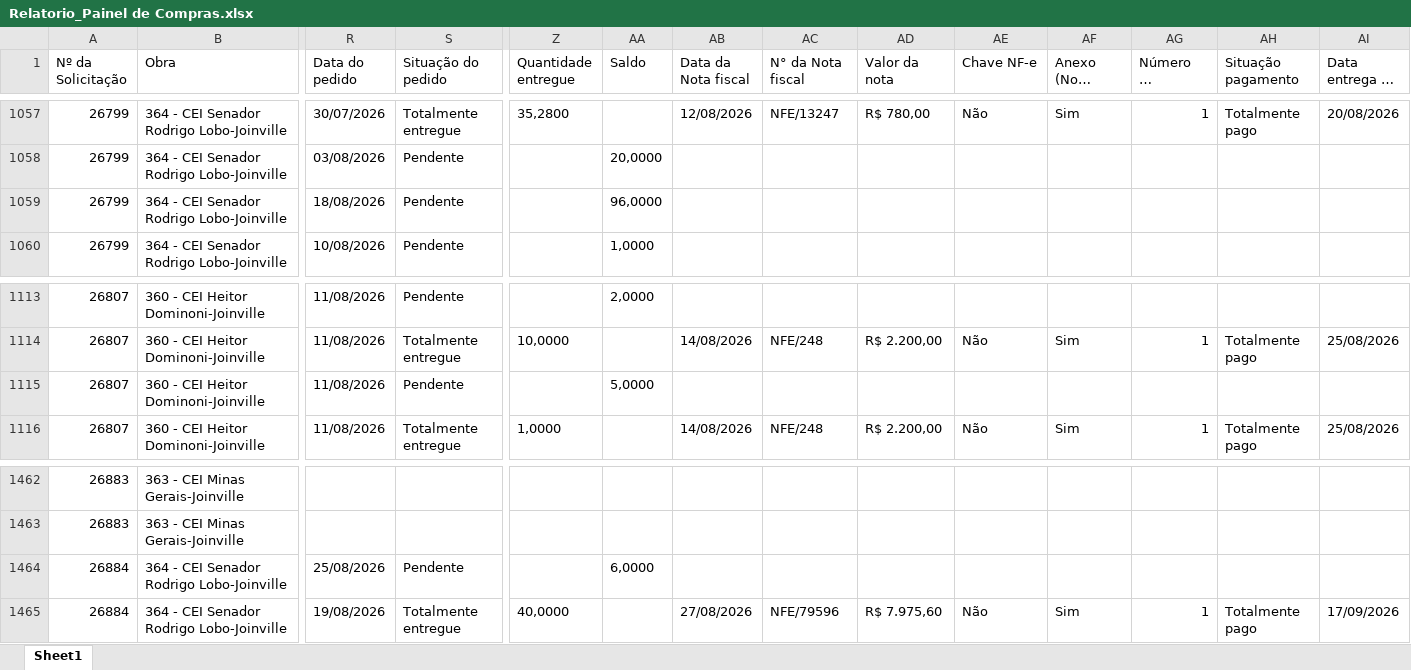
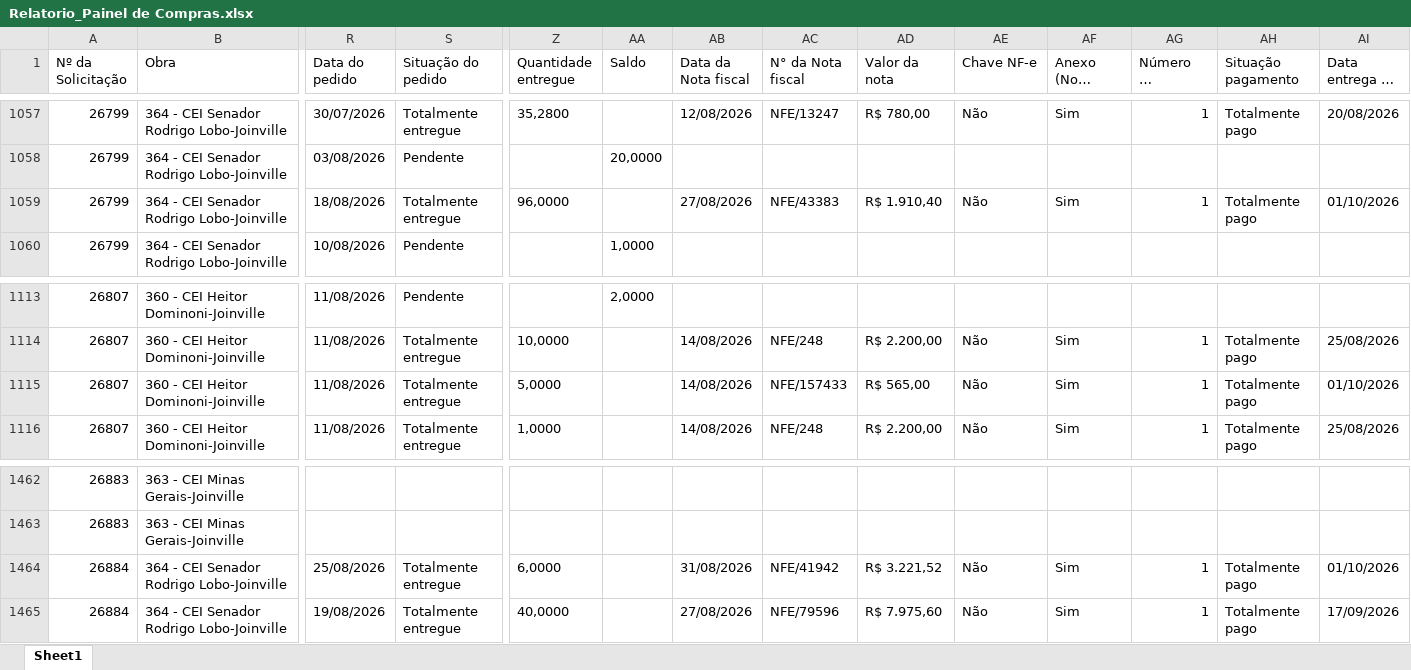
Before and after one commit to vicentecosantos/painel_de_compras_or, an Excel workbook: Relatorio_Painel de Compras.xlsx, sheet Sheet1, drawn as a sheet; only a part is shown, gaps mark what is left out; long unchanged cells end in …; values as stored, in another font and other column widths than the file's, no borders; the diff covers the shown part only; the diff names each change by its address in the sheet, - before the commit and + after, or states it on an @@ line.

```diff
--- a/Relatorio_Painel de Compras.xlsx (sheet Sheet1)
+++ b/Relatorio_Painel de Compras.xlsx (sheet Sheet1)
-S1059 (Situação do pedido): Pendente
+S1059 (Situação do pedido): Totalmente entregue
-Z1059 (Quantidade entregue): (empty)
+Z1059 (Quantidade entregue): 96,0000
-AA1059 (Saldo): 96,0000
+AA1059 (Saldo): (empty)
-AB1059 (Data da Nota fiscal): (empty)
+AB1059 (Data da Nota fiscal): 27/08/2026
-AC1059 (N° da Nota fiscal): (empty)
+AC1059 (N° da Nota fiscal): NFE/43383
-AD1059 (Valor da nota): (empty)
+AD1059 (Valor da nota): R$ 1.910,40
-AE1059 (Chave NF-e): (empty)
+AE1059 (Chave NF-e): Não
-AF1059 (Anexo (Nota Fiscal)): (empty)
+AF1059 (Anexo (Nota Fiscal)): Sim
-AG1059 (Número de parcelas): (empty)
+AG1059 (Número de parcelas): 1
-AH1059 (Situação pagamento): (empty)
+AH1059 (Situação pagamento): Totalmente pago
-AI1059 (Data entrega na obra): (empty)
+AI1059 (Data entrega na obra): 01/10/2026
-S1115 (Situação do pedido): Pendente
+S1115 (Situação do pedido): Totalmente entregue
-Z1115 (Quantidade entregue): (empty)
+Z1115 (Quantidade entregue): 5,0000
-AA1115 (Saldo): 5,0000
+AA1115 (Saldo): (empty)
-AB1115 (Data da Nota fiscal): (empty)
+AB1115 (Data da Nota fiscal): 14/08/2026
-AC1115 (N° da Nota fiscal): (empty)
+AC1115 (N° da Nota fiscal): NFE/157433
-AD1115 (Valor da nota): (empty)
+AD1115 (Valor da nota): R$ 565,00
-AE1115 (Chave NF-e): (empty)
+AE1115 (Chave NF-e): Não
-AF1115 (Anexo (Nota Fiscal)): (empty)
+AF1115 (Anexo (Nota Fiscal)): Sim
-AG1115 (Número de parcelas): (empty)
+AG1115 (Número de parcelas): 1
-AH1115 (Situação pagamento): (empty)
+AH1115 (Situação pagamento): Totalmente pago
-AI1115 (Data entrega na obra): (empty)
+AI1115 (Data entrega na obra): 01/10/2026
-S1464 (Situação do pedido): Pendente
+S1464 (Situação do pedido): Totalmente entregue
-Z1464 (Quantidade entregue): (empty)
+Z1464 (Quantidade entregue): 6,0000
-AA1464 (Saldo): 6,0000
+AA1464 (Saldo): (empty)
-AB1464 (Data da Nota fiscal): (empty)
+AB1464 (Data da Nota fiscal): 31/08/2026
-AC1464 (N° da Nota fiscal): (empty)
+AC1464 (N° da Nota fiscal): NFE/41942
-AD1464 (Valor da nota): (empty)
+AD1464 (Valor da nota): R$ 3.221,52
-AE1464 (Chave NF-e): (empty)
+AE1464 (Chave NF-e): Não
-AF1464 (Anexo (Nota Fiscal)): (empty)
+AF1464 (Anexo (Nota Fiscal)): Sim
-AG1464 (Número de parcelas): (empty)
+AG1464 (Número de parcelas): 1
-AH1464 (Situação pagamento): (empty)
+AH1464 (Situação pagamento): Totalmente pago
-AI1464 (Data entrega na obra): (empty)
+AI1464 (Data entrega na obra): 01/10/2026
```
Also changed, not shown: 52 edited cells elsewhere in this sheet.
